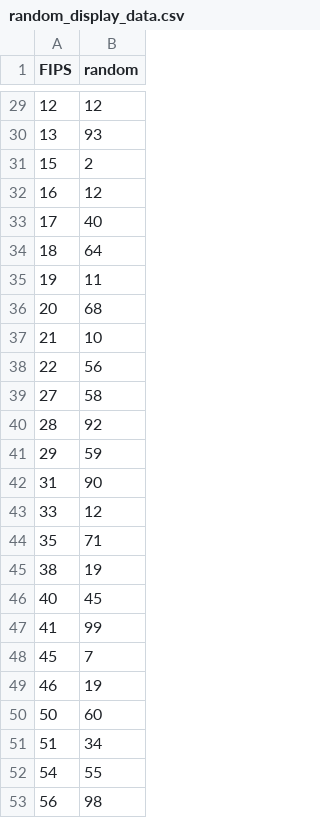
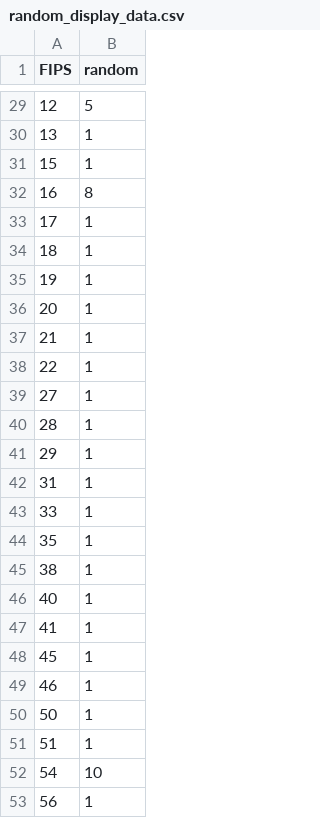
Before and after one commit to arjun-krishna/us_map_3d, a CSV file: map/random_display_data.csv, drawn as a sheet; only a part is shown, gaps mark what is left out; the diff covers the shown part only.

```diff
--- a/map/random_display_data.csv
+++ b/map/random_display_data.csv
@@ -29,25 +29,25 @@ FIPS,random
-12,12
-13,93
-15,2
-16,12
-17,40
-18,64
-19,11
-20,68
-21,10
-22,56
-27,58
-28,92
-29,59
-31,90
-33,12
-35,71
-38,19
-40,45
-41,99
-45,7
-46,19
-50,60
-51,34
-54,55
-56,98
+12,5
+13,1
+15,1
+16,8
+17,1
+18,1
+19,1
+20,1
+21,1
+22,1
+27,1
+28,1
+29,1
+31,1
+33,1
+35,1
+38,1
+40,1
+41,1
+45,1
+46,1
+50,1
+51,1
+54,10
+56,1
```
Also changed, not shown: 27 edited cells elsewhere in this file, 2 other files.
